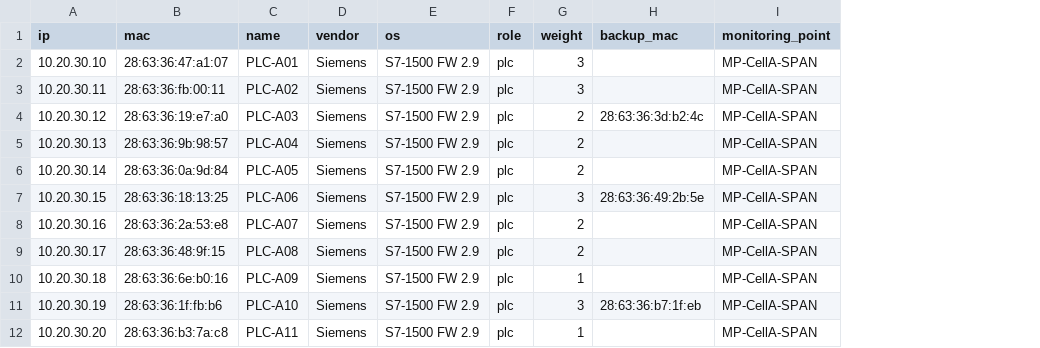
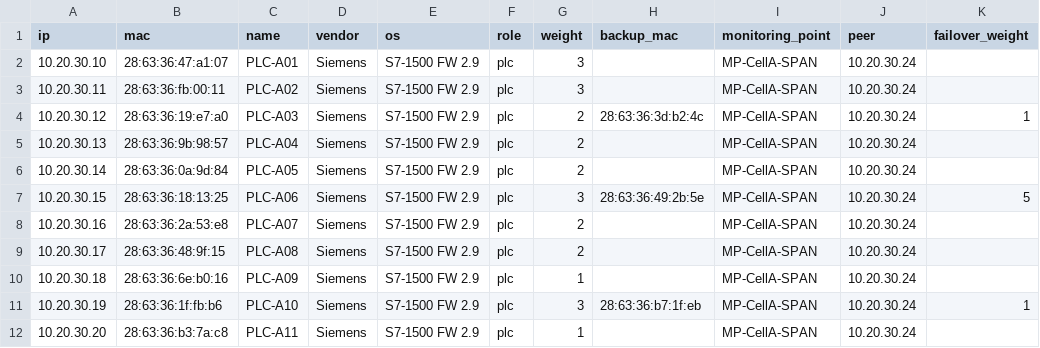
Before and after one commit to eventum-generator/content-packs, a CSV file: generators/security-kaspersky-kics4net/samples/assets.csv, drawn as a sheet; only a part is shown; the diff names each change by its address in the sheet, - before the commit and + after, or states it on an @@ line.

```diff
--- a/generators/security-kaspersky-kics4net/samples/assets.csv
+++ b/generators/security-kaspersky-kics4net/samples/assets.csv
+column J (peer), rows 2-12: all 10.20.30.24
+column K (failover_weight), rows 4-11: 1 |  |  | 5 |  |  |  | 1
```
Also changed, not shown: generators/security-kaspersky-kics4net/samples/transients.csv, 8 other files.
